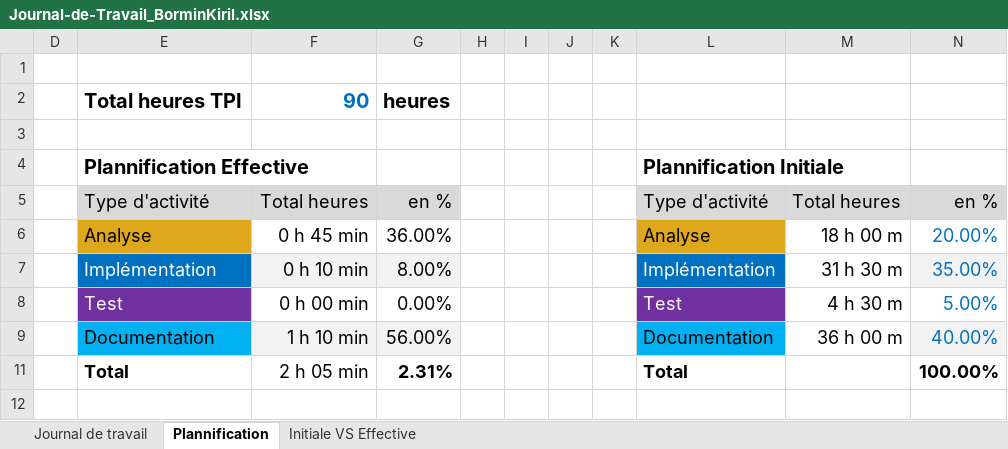
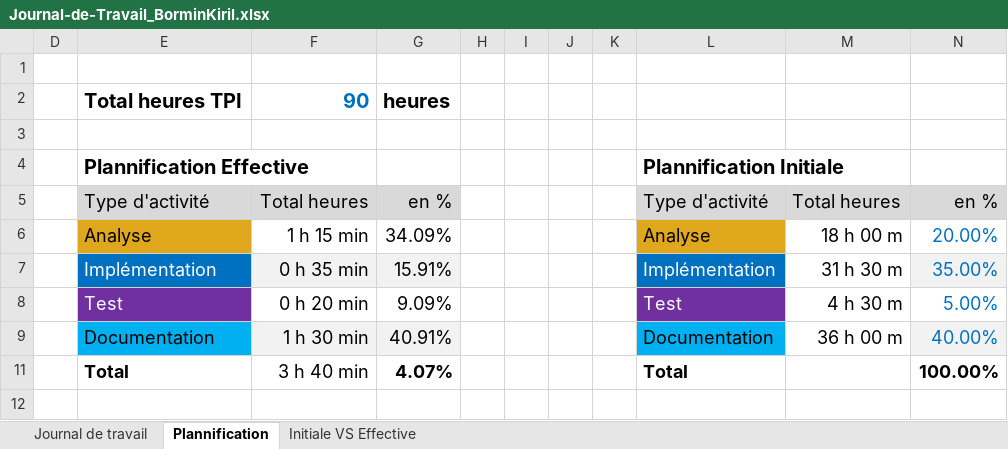
Before and after one commit to kiril-bormin/tasktimer-tests, an Excel workbook: docs/Journal-de-Travail_BorminKiril.xlsx, sheet Plannification, drawn as a sheet; values as stored, in another font and other column widths than the file's, no borders; charts and pictures not drawn; the diff names each change by its address in the sheet, - before the commit and + after, or states it on an @@ line.

```diff
--- a/docs/Journal-de-Travail_BorminKiril.xlsx (sheet Plannification)
+++ b/docs/Journal-de-Travail_BorminKiril.xlsx (sheet Plannification)
-F6: 0 h 45 min
+F6: 1 h 15 min
-G6: 36.00%
+G6: 34.09%
-F7: 0 h 10 min
+F7: 0 h 35 min
-G7: 8.00%
+G7: 15.91%
-F8: 0 h 00 min
+F8: 0 h 20 min
-G8: 0.00%
+G8: 9.09%
-F9: 1 h 10 min
+F9: 1 h 30 min
-G9: 56.00%
+G9: 40.91%
-F11: 2 h 05 min
+F11: 3 h 40 min
-G11: 2.31%
+G11: 4.07%
```
Also changed, not shown: sheet Journal de travail, hidden cells, charts or pictures, 3 other files.
